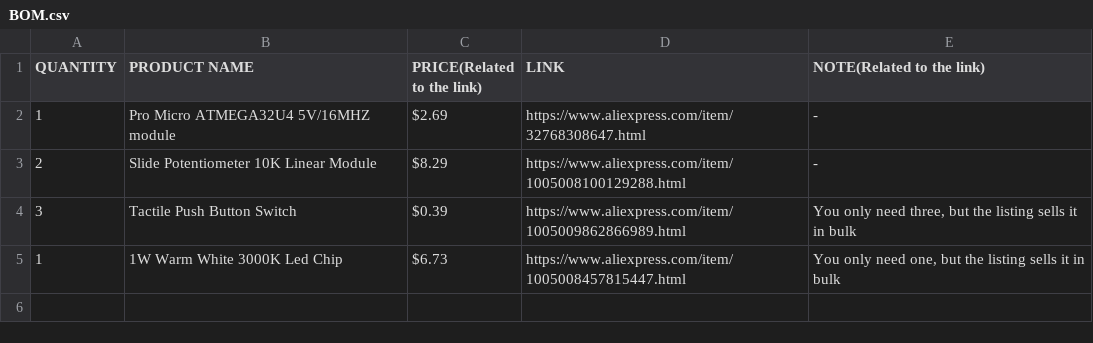
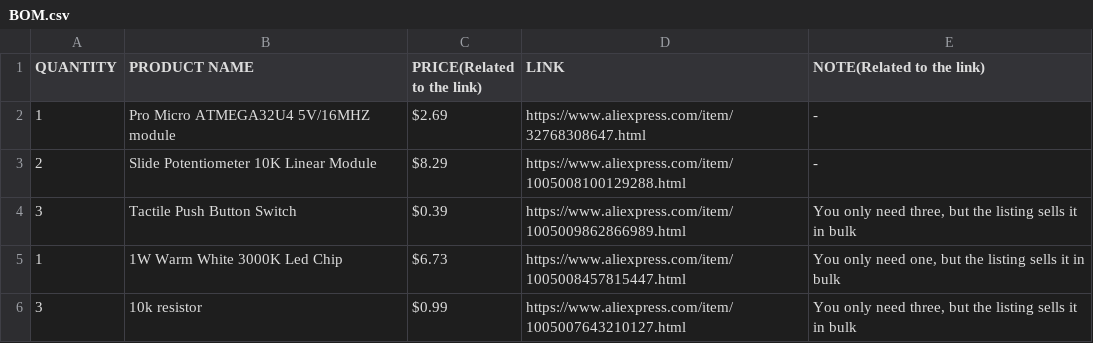
Before and after one commit to Realunknowncoder/TheDeskThingy, a CSV file: Components/BOM.csv, drawn as a sheet.

Commit message:
Update BOM.csv with new resistor item
Added a new item for 10k resistor and removed duplicate header.

```diff
--- a/Components/BOM.csv
+++ b/Components/BOM.csv
@@ -5 +5,2 @@ QUANTITY,PRODUCT NAME,PRICE(Related to the link),LINK,NOTE(Related to the link)
 1,1W Warm White 3000K Led Chip,$6.73,https://www.aliexpress.com/item/1005008457815447.html,"You only need one, but the listing sells it in bulk"
+3,10k resistor,$0.99,https://www.aliexpress.com/item/1005007643210127.html,"You only need three, but the listing sells it in bulk"
```
